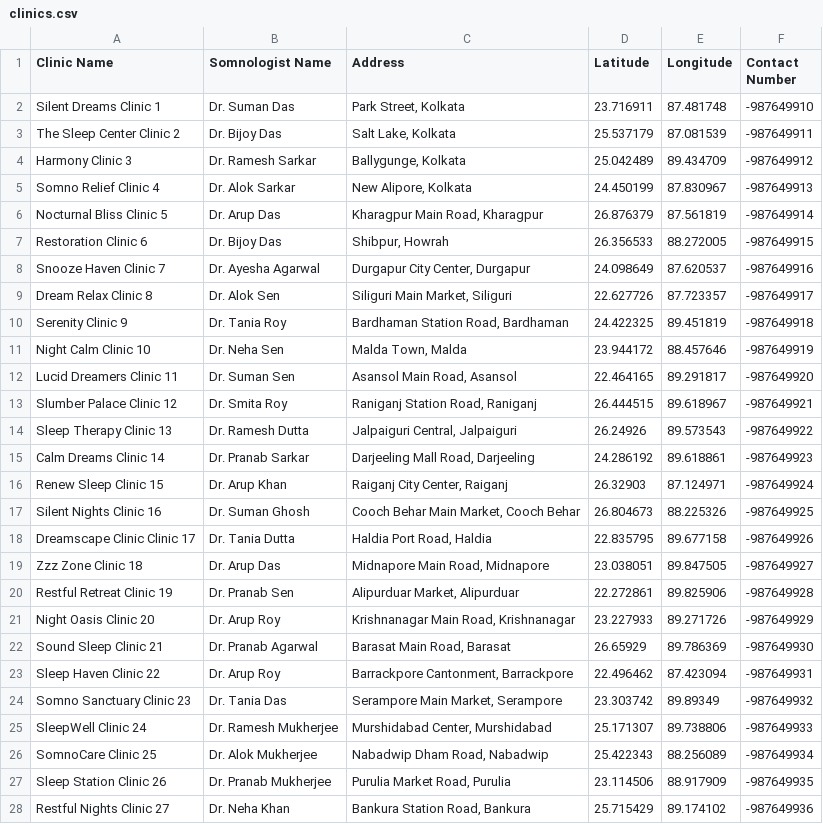
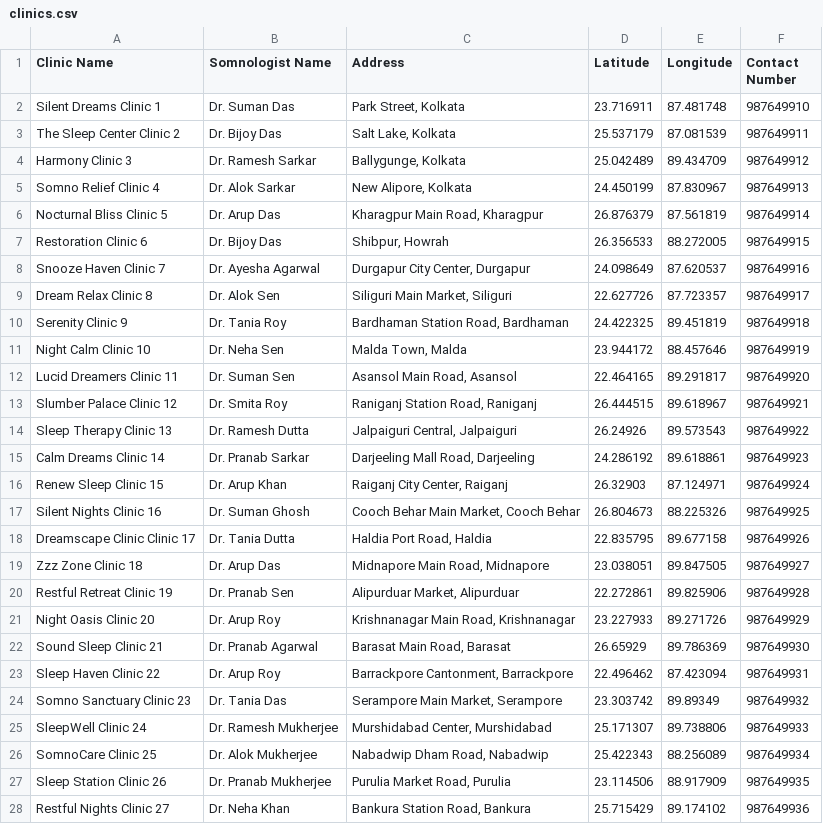
Before and after one commit to Debaditya-Som/Azure-Dream-Catcher, a CSV file: datasets/clinics.csv, drawn as a sheet; only a part is shown; the diff covers the shown part only.

```diff
--- a/datasets/clinics.csv
+++ b/datasets/clinics.csv
@@ -1,28 +1,28 @@
 Clinic Name,Somnologist Name,Address,Latitude,Longitude,Contact Number
-Silent Dreams Clinic 1,Dr. Suman Das,"Park Street, Kolkata",23.716911,87.481748,-987649910
-The Sleep Center Clinic 2,Dr. Bijoy Das,"Salt Lake, Kolkata",25.537179,87.081539,-987649911
-Harmony Clinic 3,Dr. Ramesh Sarkar,"Ballygunge, Kolkata",25.042489,89.434709,-987649912
-Somno Relief Clinic 4,Dr. Alok Sarkar,"New Alipore, Kolkata",24.450199,87.830967,-987649913
-Nocturnal Bliss Clinic 5,Dr. Arup Das,"Kharagpur Main Road, Kharagpur",26.876379,87.561819,-987649914
-Restoration Clinic 6,Dr. Bijoy Das,"Shibpur, Howrah",26.356533,88.272005,-987649915
-Snooze Haven Clinic 7,Dr. Ayesha Agarwal,"Durgapur City Center, Durgapur",24.098649,87.620537,-987649916
-Dream Relax Clinic 8,Dr. Alok Sen,"Siliguri Main Market, Siliguri",22.627726,87.723357,-987649917
-Serenity Clinic 9,Dr. Tania Roy,"Bardhaman Station Road, Bardhaman",24.422325,89.451819,-987649918
-Night Calm Clinic 10,Dr. Neha Sen,"Malda Town, Malda",23.944172,88.457646,-987649919
-Lucid Dreamers Clinic 11,Dr. Suman Sen,"Asansol Main Road, Asansol",22.464165,89.291817,-987649920
-Slumber Palace Clinic 12,Dr. Smita Roy,"Raniganj Station Road, Raniganj",26.444515,89.618967,-987649921
-Sleep Therapy Clinic 13,Dr. Ramesh Dutta,"Jalpaiguri Central, Jalpaiguri",26.24926,89.573543,-987649922
-Calm Dreams Clinic 14,Dr. Pranab Sarkar,"Darjeeling Mall Road, Darjeeling",24.286192,89.618861,-987649923
-Renew Sleep Clinic 15,Dr. Arup Khan,"Raiganj City Center, Raiganj",26.32903,87.124971,-987649924
-Silent Nights Clinic 16,Dr. Suman Ghosh,"Cooch Behar Main Market, Cooch Behar",26.804673,88.225326,-987649925
-Dreamscape Clinic Clinic 17,Dr. Tania Dutta,"Haldia Port Road, Haldia",22.835795,89.677158,-987649926
-Zzz Zone Clinic 18,Dr. Arup Das,"Midnapore Main Road, Midnapore",23.038051,89.847505,-987649927
-Restful Retreat Clinic 19,Dr. Pranab Sen,"Alipurduar Market, Alipurduar",22.272861,89.825906,-987649928
-Night Oasis Clinic 20,Dr. Arup Roy,"Krishnanagar Main Road, Krishnanagar",23.227933,89.271726,-987649929
-Sound Sleep Clinic 21,Dr. Pranab Agarwal,"Barasat Main Road, Barasat",26.65929,89.786369,-987649930
-Sleep Haven Clinic 22,Dr. Arup Roy,"Barrackpore Cantonment, Barrackpore",22.496462,87.423094,-987649931
-Somno Sanctuary Clinic 23,Dr. Tania Das,"Serampore Main Market, Serampore",23.303742,89.89349,-987649932
-SleepWell Clinic 24,Dr. Ramesh Mukherjee,"Murshidabad Center, Murshidabad",25.171307,89.738806,-987649933
-SomnoCare Clinic 25,Dr. Alok Mukherjee,"Nabadwip Dham Road, Nabadwip",25.422343,88.256089,-987649934
-Sleep Station Clinic 26,Dr. Pranab Mukherjee,"Purulia Market Road, Purulia",23.114506,88.917909,-987649935
-Restful Nights Clinic 27,Dr. Neha Khan,"Bankura Station Road, Bankura",25.715429,89.174102,-987649936
+Silent Dreams Clinic 1,Dr. Suman Das,"Park Street, Kolkata",23.716911,87.481748,987649910
+The Sleep Center Clinic 2,Dr. Bijoy Das,"Salt Lake, Kolkata",25.537179,87.081539,987649911
+Harmony Clinic 3,Dr. Ramesh Sarkar,"Ballygunge, Kolkata",25.042489,89.434709,987649912
+Somno Relief Clinic 4,Dr. Alok Sarkar,"New Alipore, Kolkata",24.450199,87.830967,987649913
+Nocturnal Bliss Clinic 5,Dr. Arup Das,"Kharagpur Main Road, Kharagpur",26.876379,87.561819,987649914
+Restoration Clinic 6,Dr. Bijoy Das,"Shibpur, Howrah",26.356533,88.272005,987649915
+Snooze Haven Clinic 7,Dr. Ayesha Agarwal,"Durgapur City Center, Durgapur",24.098649,87.620537,987649916
+Dream Relax Clinic 8,Dr. Alok Sen,"Siliguri Main Market, Siliguri",22.627726,87.723357,987649917
+Serenity Clinic 9,Dr. Tania Roy,"Bardhaman Station Road, Bardhaman",24.422325,89.451819,987649918
+Night Calm Clinic 10,Dr. Neha Sen,"Malda Town, Malda",23.944172,88.457646,987649919
+Lucid Dreamers Clinic 11,Dr. Suman Sen,"Asansol Main Road, Asansol",22.464165,89.291817,987649920
+Slumber Palace Clinic 12,Dr. Smita Roy,"Raniganj Station Road, Raniganj",26.444515,89.618967,987649921
+Sleep Therapy Clinic 13,Dr. Ramesh Dutta,"Jalpaiguri Central, Jalpaiguri",26.24926,89.573543,987649922
+Calm Dreams Clinic 14,Dr. Pranab Sarkar,"Darjeeling Mall Road, Darjeeling",24.286192,89.618861,987649923
+Renew Sleep Clinic 15,Dr. Arup Khan,"Raiganj City Center, Raiganj",26.32903,87.124971,987649924
+Silent Nights Clinic 16,Dr. Suman Ghosh,"Cooch Behar Main Market, Cooch Behar",26.804673,88.225326,987649925
+Dreamscape Clinic Clinic 17,Dr. Tania Dutta,"Haldia Port Road, Haldia",22.835795,89.677158,987649926
+Zzz Zone Clinic 18,Dr. Arup Das,"Midnapore Main Road, Midnapore",23.038051,89.847505,987649927
+Restful Retreat Clinic 19,Dr. Pranab Sen,"Alipurduar Market, Alipurduar",22.272861,89.825906,987649928
+Night Oasis Clinic 20,Dr. Arup Roy,"Krishnanagar Main Road, Krishnanagar",23.227933,89.271726,987649929
+Sound Sleep Clinic 21,Dr. Pranab Agarwal,"Barasat Main Road, Barasat",26.65929,89.786369,987649930
+Sleep Haven Clinic 22,Dr. Arup Roy,"Barrackpore Cantonment, Barrackpore",22.496462,87.423094,987649931
+Somno Sanctuary Clinic 23,Dr. Tania Das,"Serampore Main Market, Serampore",23.303742,89.89349,987649932
+SleepWell Clinic 24,Dr. Ramesh Mukherjee,"Murshidabad Center, Murshidabad",25.171307,89.738806,987649933
+SomnoCare Clinic 25,Dr. Alok Mukherjee,"Nabadwip Dham Road, Nabadwip",25.422343,88.256089,987649934
+Sleep Station Clinic 26,Dr. Pranab Mukherjee,"Purulia Market Road, Purulia",23.114506,88.917909,987649935
+Restful Nights Clinic 27,Dr. Neha Khan,"Bankura Station Road, Bankura",25.715429,89.174102,987649936
```
Also changed, not shown: 6 edited cells elsewhere in this file, 4 other files.
